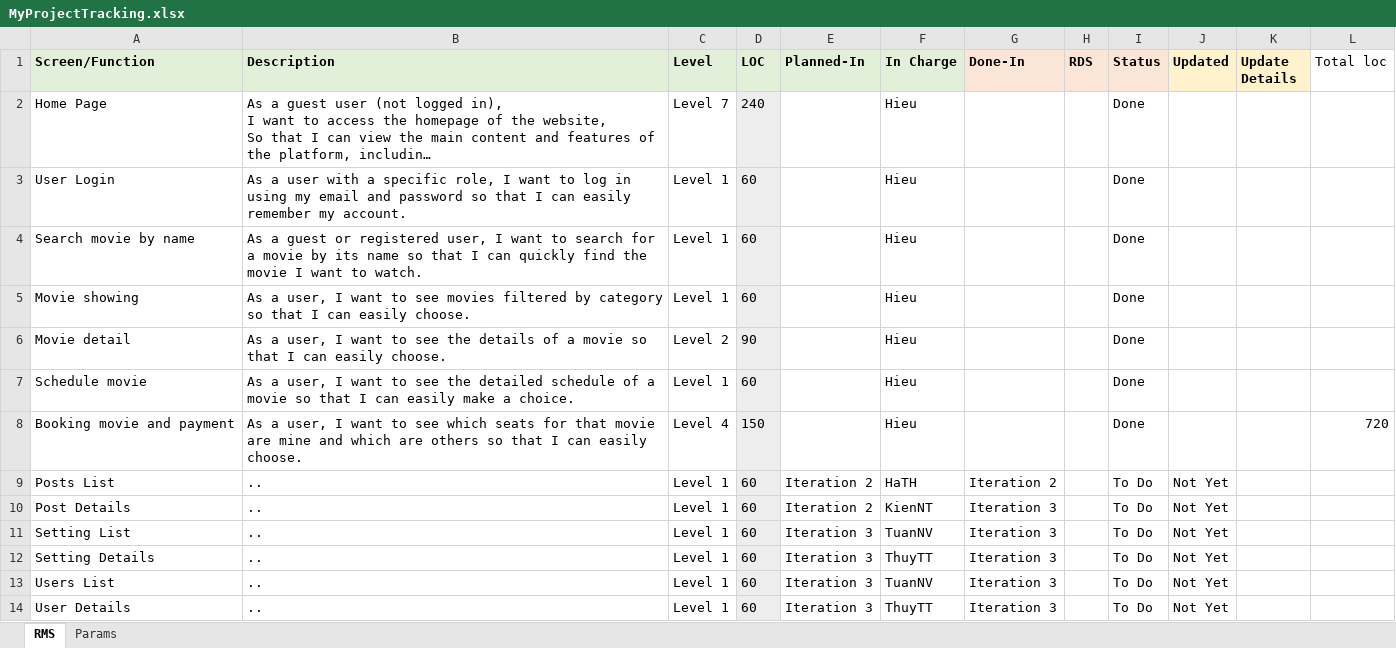
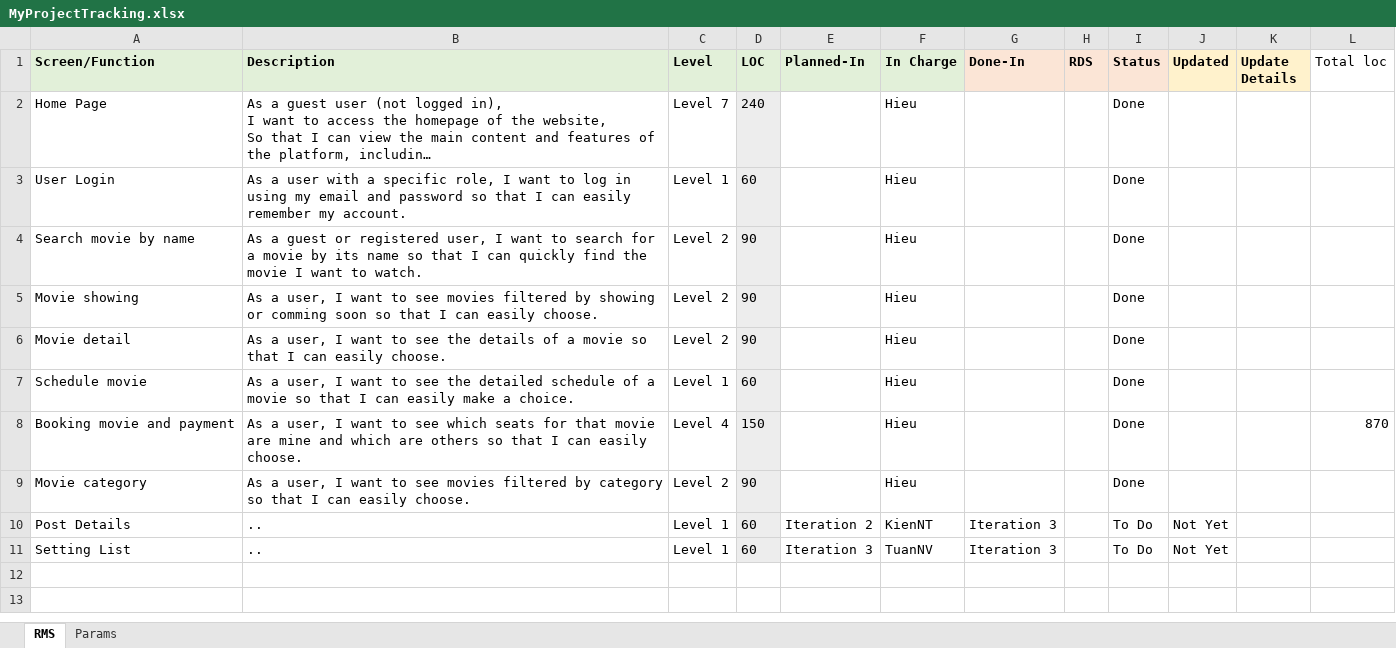
Before and after one commit to group3-SWP391/PROJECT_SWP391_BookingCinemaTicket, an Excel workbook: MyProjectTracking.xlsx, sheet RMS, drawn as a sheet; long unchanged cells end in …; values as stored, in another font and other column widths than the file's, no borders; removed rows and columns are numbered as before the commit, all else as after; the diff names each change by its address in the sheet, - before the commit and + after, or states it on an @@ line.

```diff
--- a/MyProjectTracking.xlsx (sheet RMS)
+++ b/MyProjectTracking.xlsx (sheet RMS)
-C4:C5 (Level): Level 1
+C4:C5 (Level): Level 2
-D4:D5 (LOC): 60
+D4:D5 (LOC): 90
-B5 (Description): …filtered by category so that…
+B5 (Description): …filtered by showing or comming soon so that…
-L8 (Total loc): 720
+L8 (Total loc): 870
-row 9: Posts List | .. | Level 1 | 60 | Iteration 2 | HaTH | Iteration 2 |  | To Do | Not Yet
+row 9: Movie category | As a user, I want to see movies filtered by category so that I can easily choose. | Level 2 | 90 |  | Hieu |  |  | Done
-row 12: Setting Details | .. | Level 1 | 60 | Iteration 3 | ThuyTT | Iteration 3 |  | To Do | Not Yet
-row 13: Users List | .. | Level 1 | 60 | Iteration 3 | TuanNV | Iteration 3 |  | To Do | Not Yet
-row 14: User Details | .. | Level 1 | 60 | Iteration 3 | ThuyTT | Iteration 3 |  | To Do | Not Yet
```
Also changed, not shown: 6 other files.
